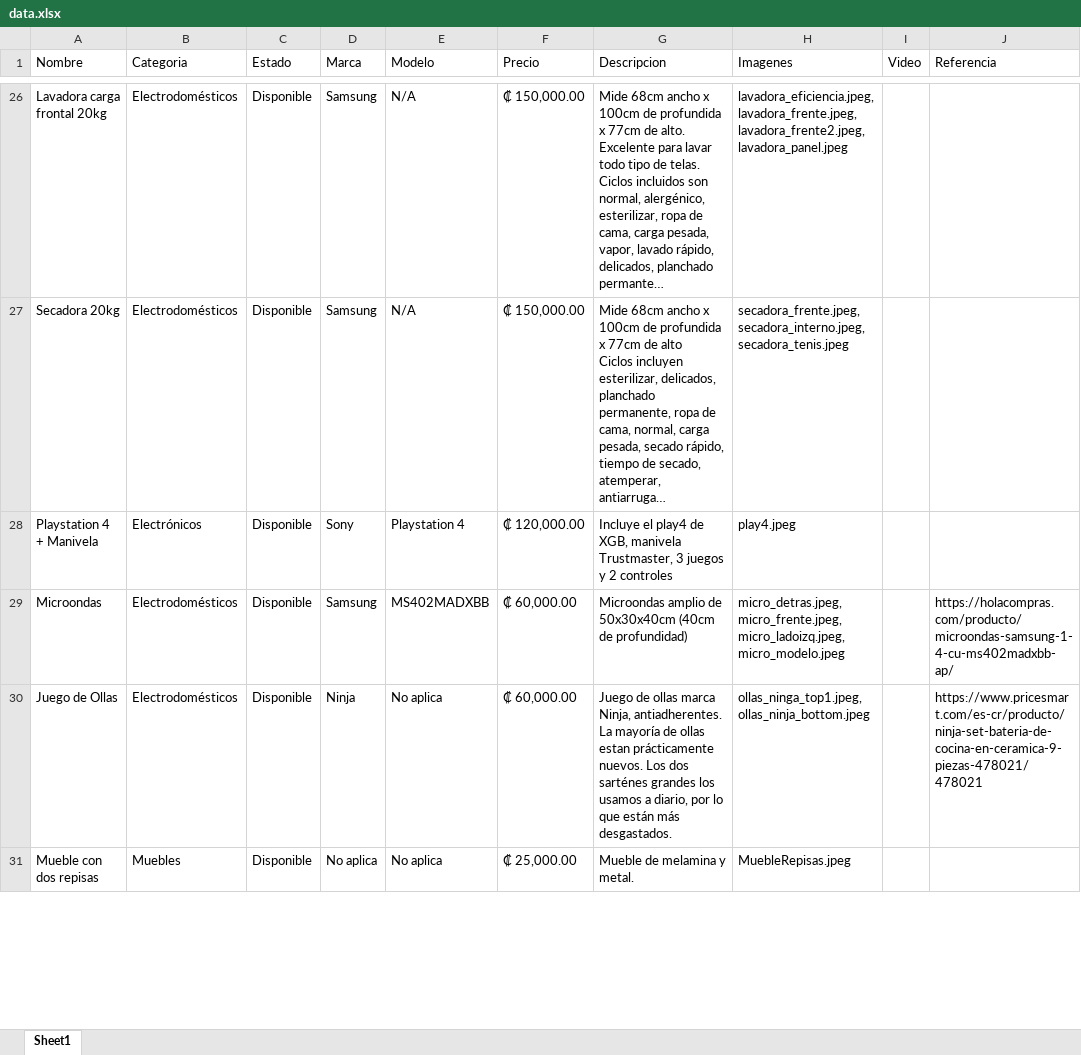
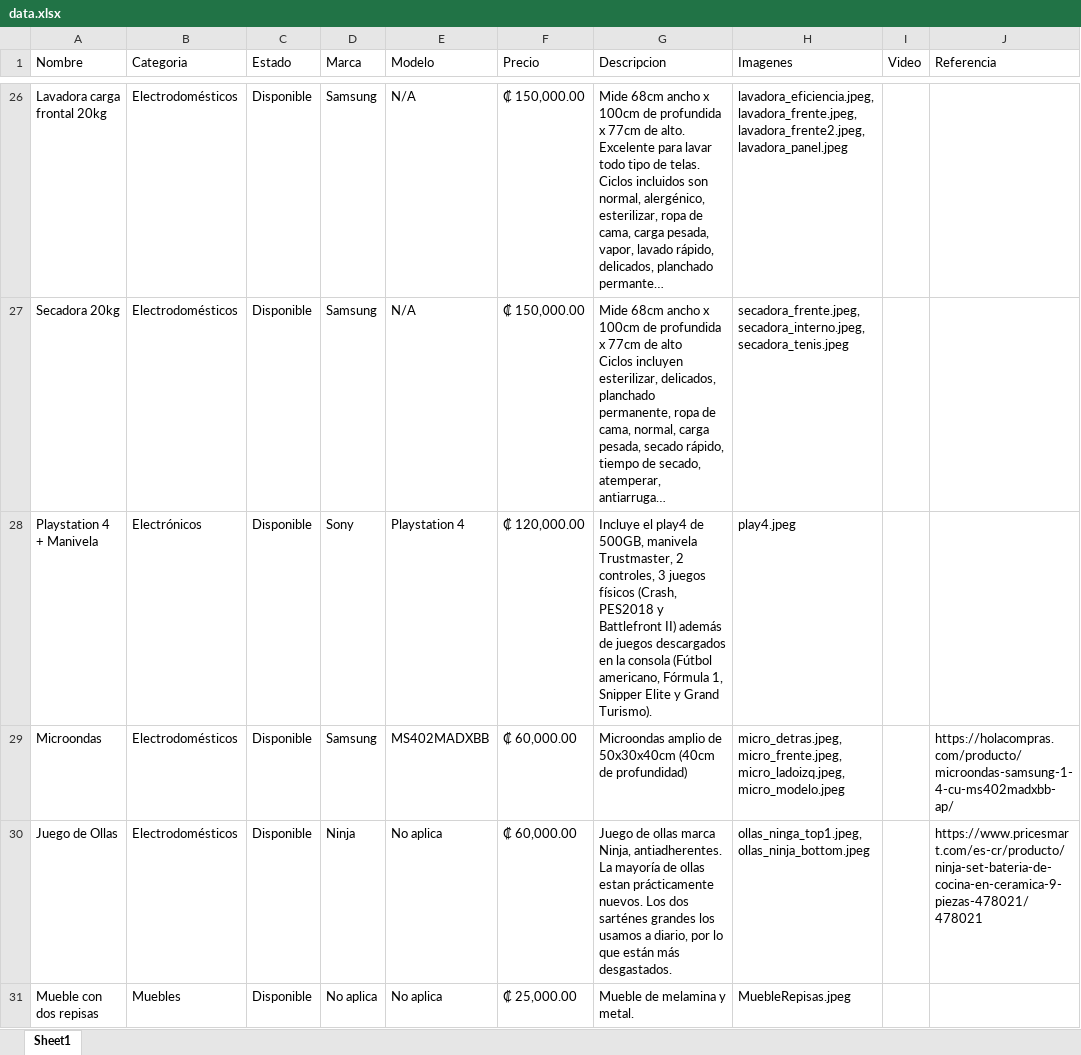
Before and after one commit to mmconejoh10/Venta_cosas_casa, an Excel workbook: data.xlsx, sheet Sheet1, drawn as a sheet; only a part is shown, gaps mark what is left out; long unchanged cells end in …; values as stored, in another font and other column widths than the file's, no cell formats; the diff names each change by its address in the sheet, - before the commit and + after, or states it on an @@ line.

```diff
--- a/data.xlsx (sheet Sheet1)
+++ b/data.xlsx (sheet Sheet1)
-G28 (Descripcion): …play4 de XGB, manivela Trustmaster, 3 juegos y 2 controles
+G28 (Descripcion): …play4 de 500GB, manivela Trustmaster, 2 controles, 3 juegos físicos (Crash, PES2018 y Battlefront II) además de juegos descargados en la consola (Fútbol americano, Fórmula 1, Snipper Elite y Grand Turismo).
```
Also changed, not shown: cell formats, 3 other files.
